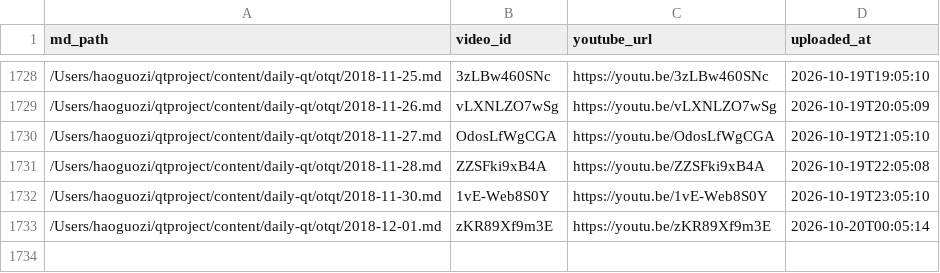
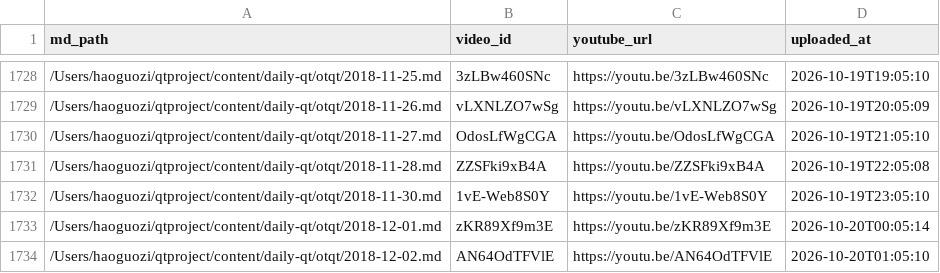
Before and after one commit to aweholy777/aweholy777.github.io, a CSV file: video-pipeline/yt_uploaded.csv, drawn as a sheet; only a part is shown, gaps mark what is left out; the diff names each change by its address in the sheet, - before the commit and + after, or states it on an @@ line.

Commit message:
mac upload: 2026-10-20 01:05

```diff
--- a/video-pipeline/yt_uploaded.csv
+++ b/video-pipeline/yt_uploaded.csv
+row 1734: /Users/haoguozi/qtproject/content/daily-qt/otqt/2018-12-02.md | AN64OdTFVlE | https://youtu.be/AN64OdTFVlE | 2026-10-20T01:05:10
```
Also changed, not shown: 3 other files.
